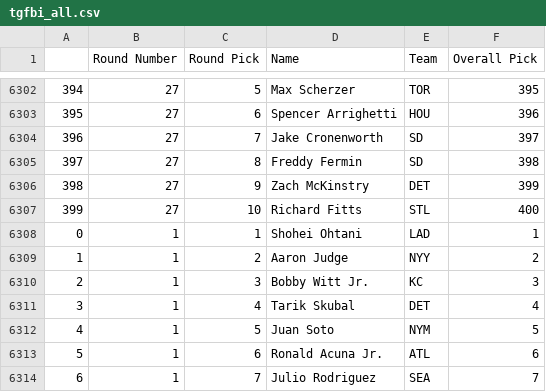
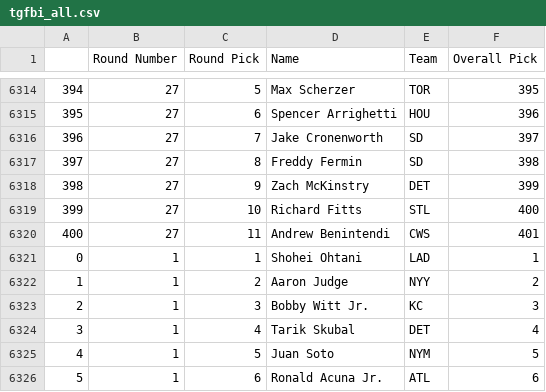
Before and after one commit to fantasy-toolz/tgfbi-draft-tracking, a CSV file: tgfbi_all.csv, drawn as a sheet; only a part is shown, gaps mark what is left out; the shorter side is filled out with more unchanged rows; the diff covers the shown part only.

```diff
--- a/tgfbi_all.csv
+++ b/tgfbi_all.csv
@@ -6307,2 +6319,3 @@
 399,27,10,Richard Fitts,STL,400
+400,27,11,Andrew Benintendi,CWS,401
 0,1,1,Shohei Ohtani,LAD,1
```
Also changed, not shown: 12 added rows elsewhere in this file, tgfbi_adp.csv, 1 other file.
